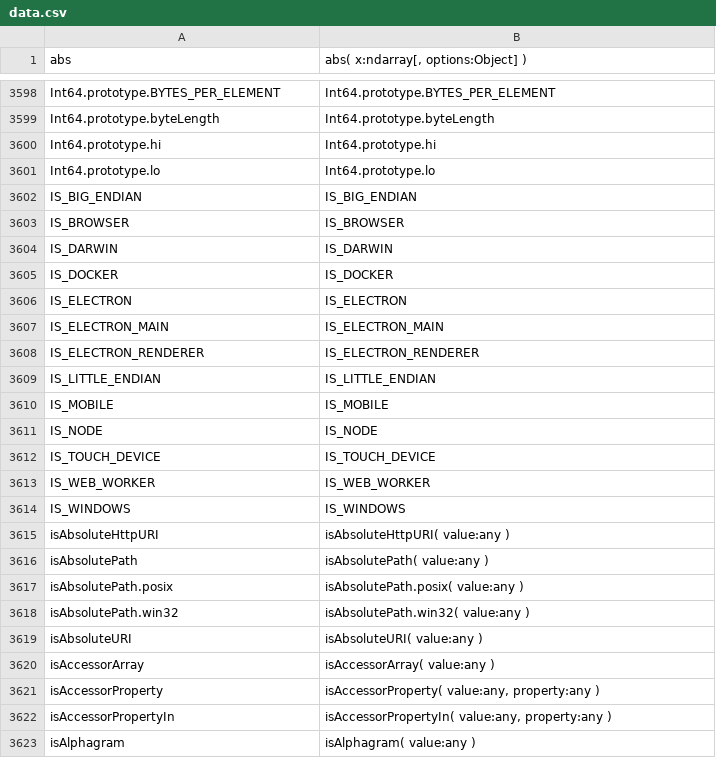
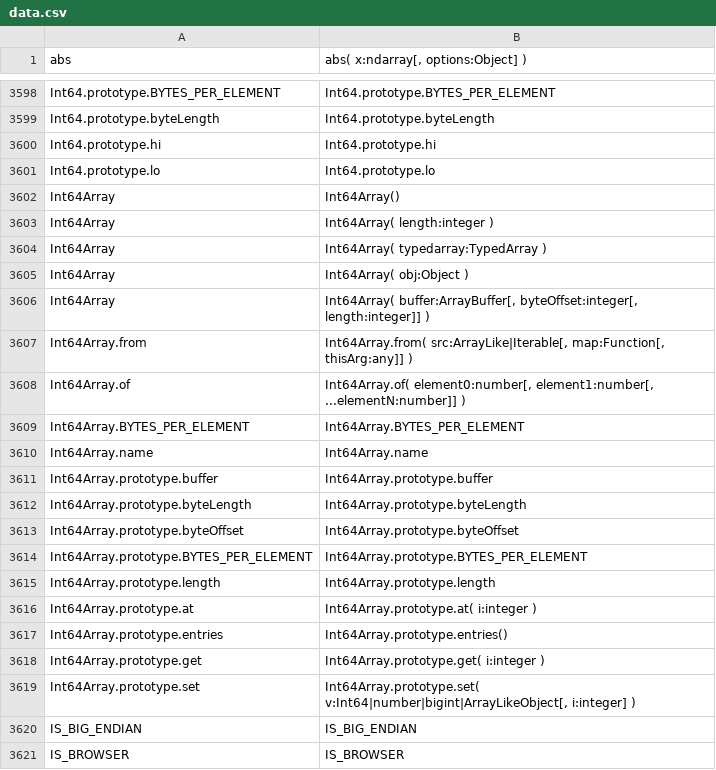
Before and after one commit to stdlib-js/repl-typed-signature, a CSV file: data/data.csv, drawn as a sheet; only a part is shown, gaps mark what is left out; the shorter side is filled out with more unchanged rows; the diff covers the shown part only; the diff names each change by its address in the sheet, - before the commit and + after, or states it on an @@ line.

```diff
--- a/data/data.csv
+++ b/data/data.csv
+row 3602: Int64Array | Int64Array()
+row 3603: Int64Array | Int64Array( length:integer )
+row 3604: Int64Array | Int64Array( typedarray:TypedArray )
+row 3605: Int64Array | Int64Array( obj:Object )
+row 3606: Int64Array | Int64Array( buffer:ArrayBuffer[, byteOffset:integer[, length:integer]] )
+row 3607: Int64Array.from | Int64Array.from( src:ArrayLike|Iterable[, map:Function[, thisArg:any]] )
+row 3608: Int64Array.of | Int64Array.of( element0:number[, element1:number[, ...elementN:number]] )
+row 3609: Int64Array.BYTES_PER_ELEMENT | Int64Array.BYTES_PER_ELEMENT
+row 3610: Int64Array.name | Int64Array.name
+row 3611: Int64Array.prototype.buffer | Int64Array.prototype.buffer
+row 3612: Int64Array.prototype.byteLength | Int64Array.prototype.byteLength
+row 3613: Int64Array.prototype.byteOffset | Int64Array.prototype.byteOffset
+row 3614: Int64Array.prototype.BYTES_PER_ELEMENT | Int64Array.prototype.BYTES_PER_ELEMENT
+row 3615: Int64Array.prototype.length | Int64Array.prototype.length
+row 3616: Int64Array.prototype.at | Int64Array.prototype.at( i:integer )
+row 3617: Int64Array.prototype.entries | Int64Array.prototype.entries()
+row 3618: Int64Array.prototype.get | Int64Array.prototype.get( i:integer )
+row 3619: Int64Array.prototype.set | Int64Array.prototype.set( v:Int64|number|bigint|ArrayLikeObject[, i:integer] )
```
Also changed, not shown: 18 added rows elsewhere in this file, 5 other files.
